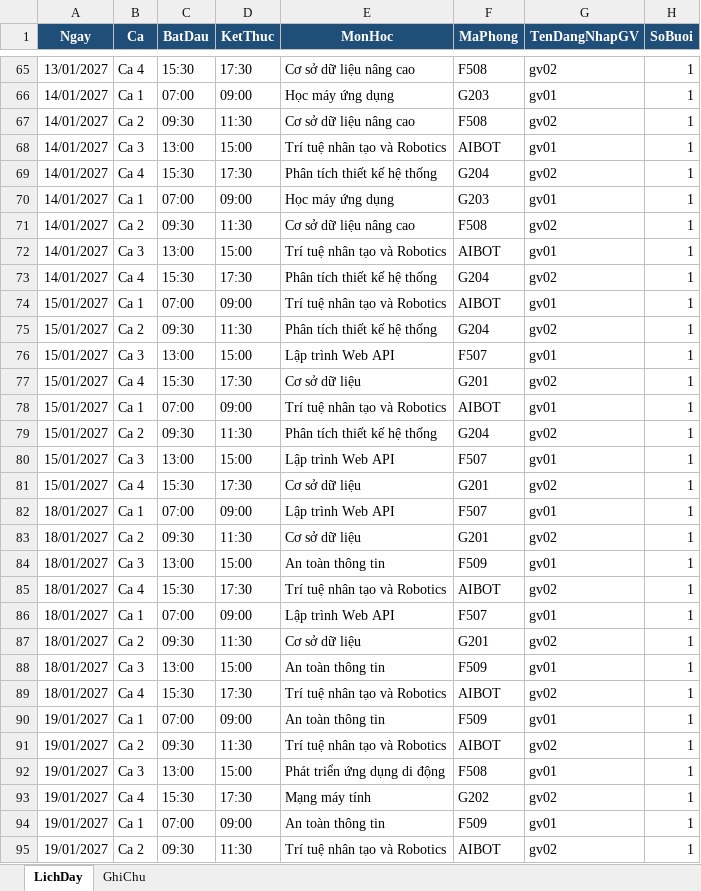
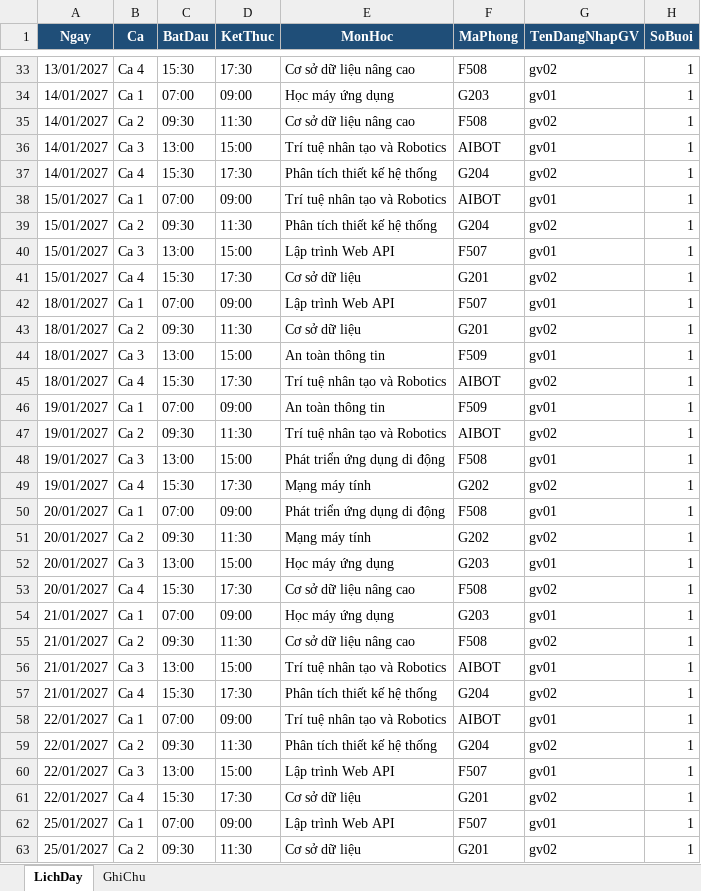
Before and after one commit to tumot54/DNTU-LAB-CNTT, an Excel workbook: DuLieu_Thang1.xlsx, sheet LichDay, drawn as a sheet; only a part is shown, gaps mark what is left out; the shorter side is filled out with more unchanged rows; values as stored, in another font and other column widths than the file's, no borders; the diff covers the shown part only; the diff names each change by its address in the sheet, - before the commit and + after, or states it on an @@ line.

```diff
--- a/DuLieu_Thang1.xlsx (sheet LichDay)
+++ b/DuLieu_Thang1.xlsx (sheet LichDay)
-row 70: 14/01/2027 | Ca 1 | 07:00 | 09:00 | Học máy ứng dụng | G203 | gv01 | 1
-row 71: 14/01/2027 | Ca 2 | 09:30 | 11:30 | Cơ sở dữ liệu nâng cao | F508 | gv02 | 1
-row 72: 14/01/2027 | Ca 3 | 13:00 | 15:00 | Trí tuệ nhân tạo và Robotics | AIBOT | gv01 | 1
-row 73: 14/01/2027 | Ca 4 | 15:30 | 17:30 | Phân tích thiết kế hệ thống | G204 | gv02 | 1
-row 74: 15/01/2027 | Ca 1 | 07:00 | 09:00 | Trí tuệ nhân tạo và Robotics | AIBOT | gv01 | 1
-row 75: 15/01/2027 | Ca 2 | 09:30 | 11:30 | Phân tích thiết kế hệ thống | G204 | gv02 | 1
-row 76: 15/01/2027 | Ca 3 | 13:00 | 15:00 | Lập trình Web API | F507 | gv01 | 1
-row 77: 15/01/2027 | Ca 4 | 15:30 | 17:30 | Cơ sở dữ liệu | G201 | gv02 | 1
-row 86: 18/01/2027 | Ca 1 | 07:00 | 09:00 | Lập trình Web API | F507 | gv01 | 1
-row 87: 18/01/2027 | Ca 2 | 09:30 | 11:30 | Cơ sở dữ liệu | G201 | gv02 | 1
-row 88: 18/01/2027 | Ca 3 | 13:00 | 15:00 | An toàn thông tin | F509 | gv01 | 1
-row 89: 18/01/2027 | Ca 4 | 15:30 | 17:30 | Trí tuệ nhân tạo và Robotics | AIBOT | gv02 | 1
-row 90: 19/01/2027 | Ca 1 | 07:00 | 09:00 | An toàn thông tin | F509 | gv01 | 1
-row 91: 19/01/2027 | Ca 2 | 09:30 | 11:30 | Trí tuệ nhân tạo và Robotics | AIBOT | gv02 | 1
-row 92: 19/01/2027 | Ca 3 | 13:00 | 15:00 | Phát triển ứng dụng di động | F508 | gv01 | 1
-row 93: 19/01/2027 | Ca 4 | 15:30 | 17:30 | Mạng máy tính | G202 | gv02 | 1
```
Also changed, not shown: 64 removed rows elsewhere in this sheet, sheet GhiChu, DuLieu_Thang2.xlsx, 32 other files.
